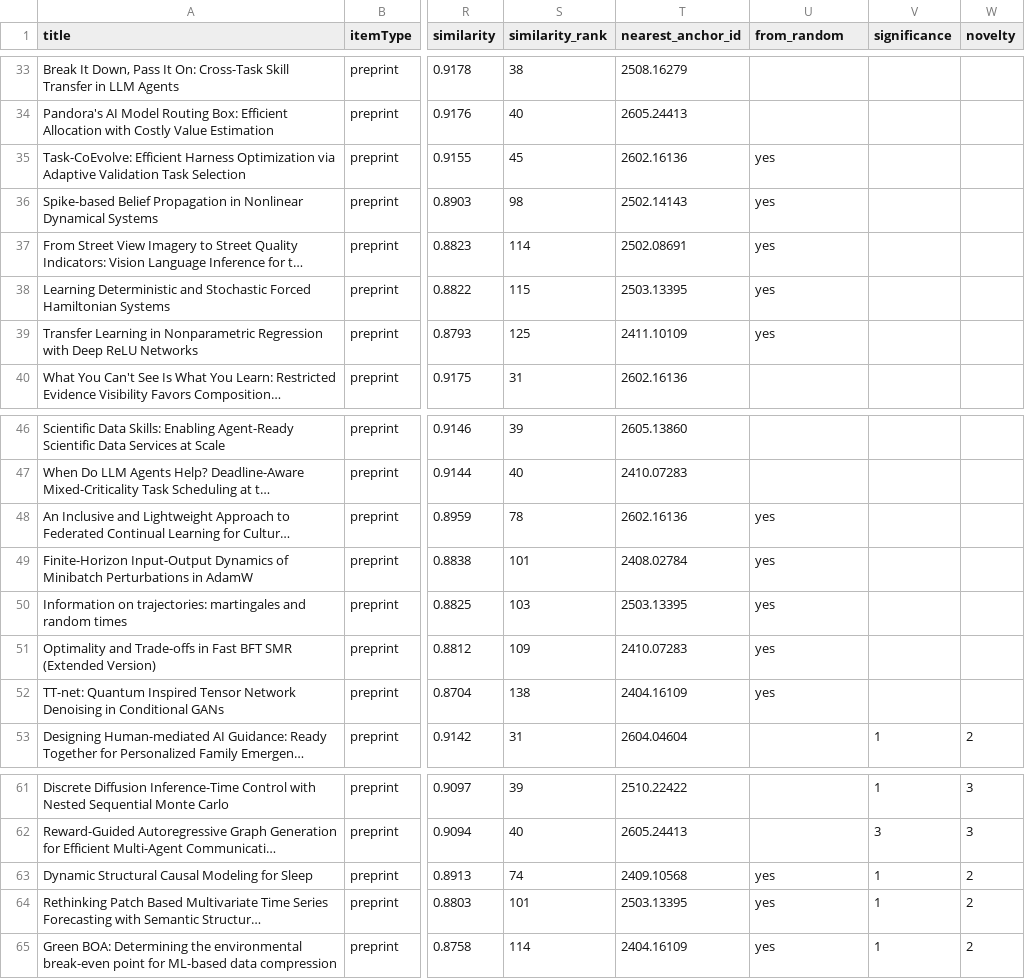
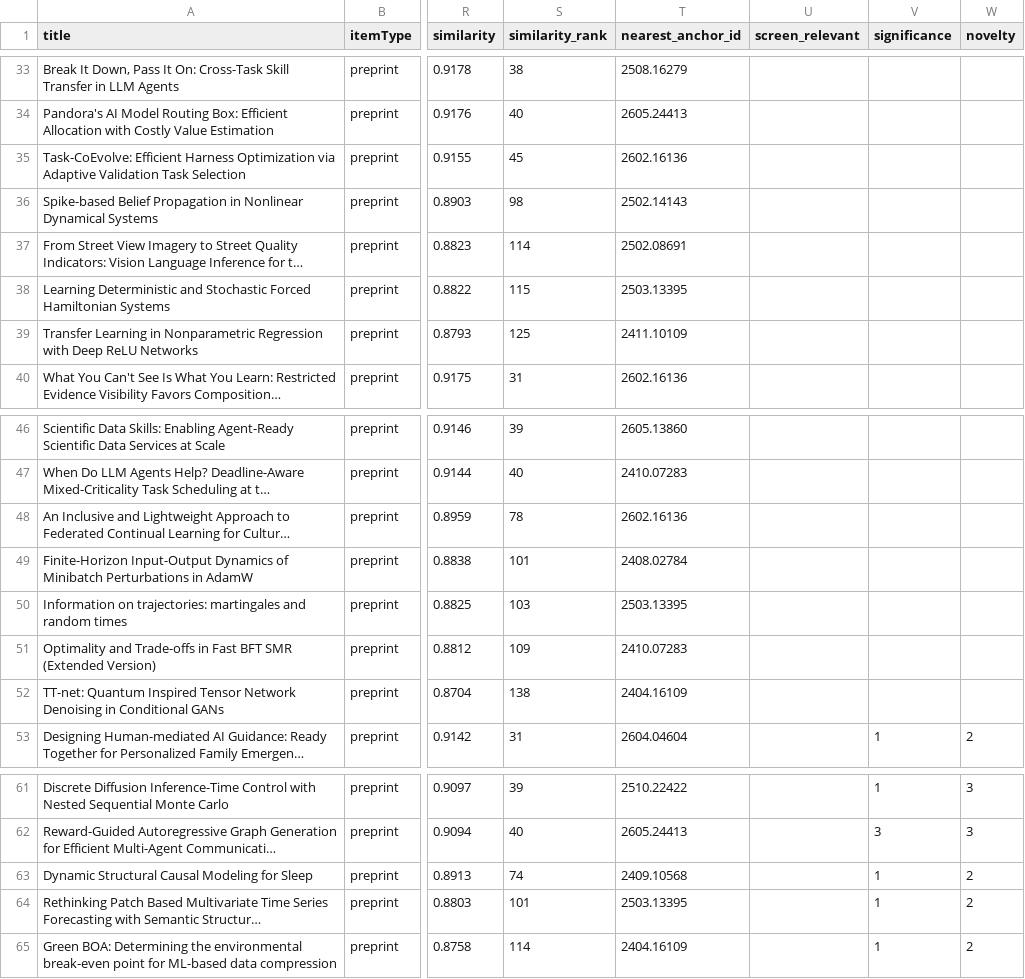
Before and after one commit to Gigascale-Labs/las-new-papers, a CSV file: data/canon/candidates.csv, drawn as a sheet; only a part is shown, gaps mark what is left out; long unchanged cells end in …; the diff names each change by its address in the sheet, - before the commit and + after, or states it on an @@ line.

Commit message:
Record the screen verdict in the canon and refuse a stale header

```diff
--- a/data/canon/candidates.csv
+++ b/data/canon/candidates.csv
-U1: from_random
+U1: screen_relevant
-U35:U39 (screen_relevant): yes
+U35:U39 (screen_relevant): (empty)
-U48:U52 (screen_relevant): yes
+U48:U52 (screen_relevant): (empty)
-U63:U65 (screen_relevant): yes
+U63:U65 (screen_relevant): (empty)
```
Also changed, not shown: 1 other file.
